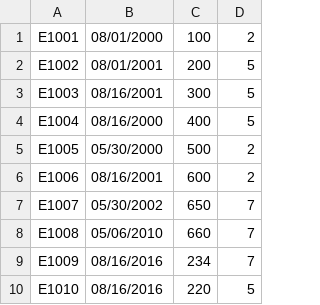
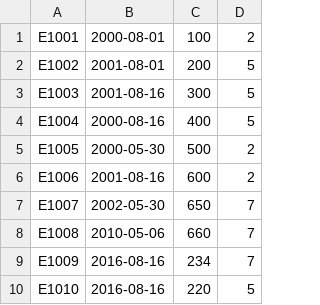
Before and after one commit to CxLos/IBM-Practice-Labs, a CSV file: 6. SQL & Databases/Week 6 - Advanced SQL/HR_DB_CSV_Files/JobsHistory.csv (was 6. SQL & Databases/Week 3 Intermediate SQL/HR_DB CSV Files/JobsHistory.csv), drawn as a sheet.

```diff
--- a/6. SQL & Databases/Week 3 Intermediate SQL/HR_DB CSV Files/JobsHistory.csv
+++ b/6. SQL & Databases/Week 6 - Advanced SQL/HR_DB_CSV_Files/JobsHistory.csv
@@ -1,10 +1,10 @@
-E1001,08/01/2000,100,2
-E1002,08/01/2001,200,5
-E1003,08/16/2001,300,5
-E1004,08/16/2000,400,5
-E1005,05/30/2000,500,2
-E1006,08/16/2001,600,2
-E1007,05/30/2002,650,7
-E1008,05/06/2010,660,7
-E1009,08/16/2016,234,7
-E1010,08/16/2016,220,5
+E1001,2000-08-01,100,2
+E1002,2001-08-01,200,5
+E1003,2001-08-16,300,5
+E1004,2000-08-16,400,5
+E1005,2000-05-30,500,2
+E1006,2001-08-16,600,2
+E1007,2002-05-30,650,7
+E1008,2010-05-06,660,7
+E1009,2016-08-16,234,7
+E1010,2016-08-16,220,5
```
Also changed, not shown: 51 other files.
